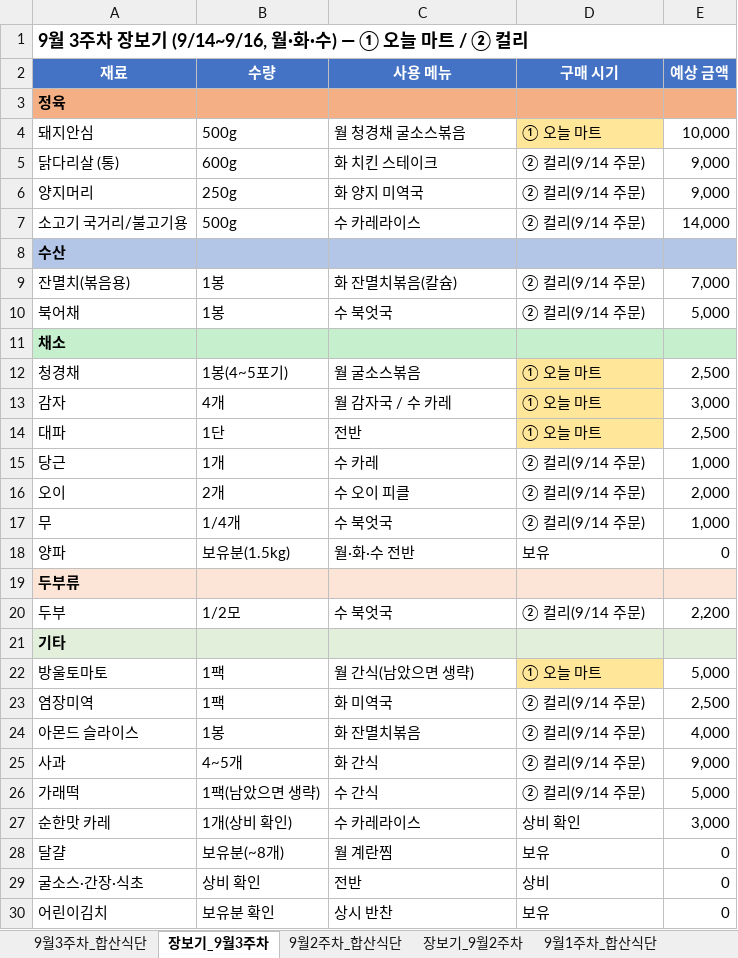
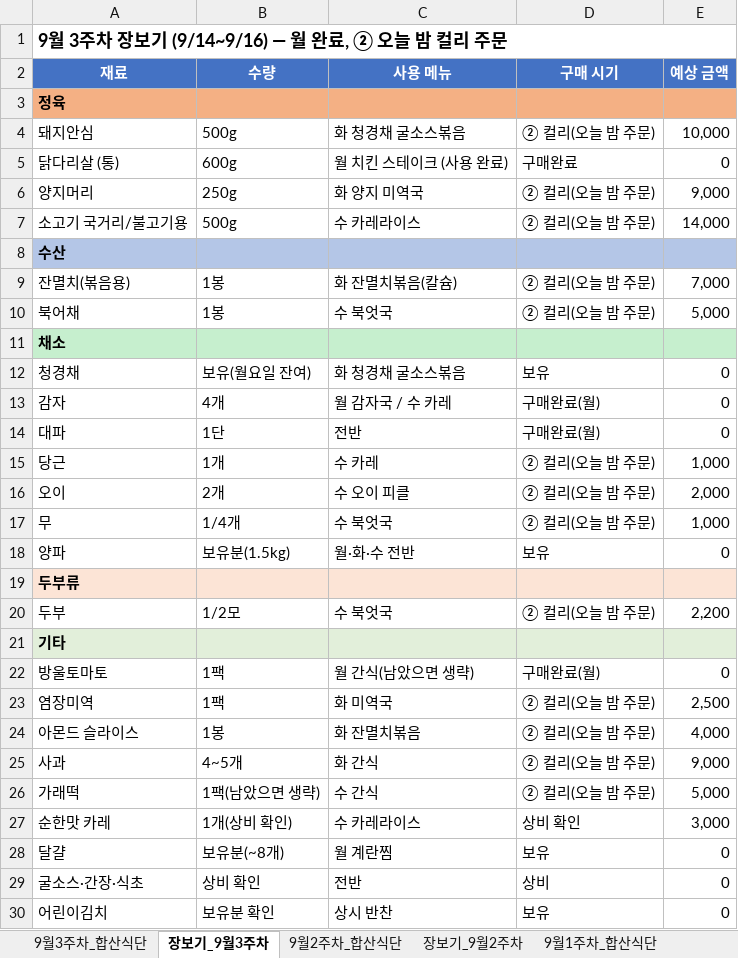
Before and after one commit to Catomo88/Meal_plan, an Excel workbook: 26년도_2주간_식단.xlsx, sheet 장보기_9월3주차, drawn as a sheet; only a part is shown; values as stored, in another font and other column widths than the file's, no borders; the diff covers the shown part only; the diff names each change by its address in the sheet, - before the commit and + after, or states it on an @@ line.

```diff
--- a/26년도_2주간_식단.xlsx (sheet 장보기_9월3주차)
+++ b/26년도_2주간_식단.xlsx (sheet 장보기_9월3주차)
-A1 (재료): 9월 3주차 장보기 (9/14~9/16, 월·화·수) — ① 오늘 마트 / ② 컬리
+A1 (재료): 9월 3주차 장보기 (9/14~9/16) — 월 완료, ② 오늘 밤 컬리 주문
-C4 (사용 메뉴): 월 청경채 굴소스볶음
+C4 (사용 메뉴): 화 청경채 굴소스볶음
-D4 (구매 시기): ① 오늘 마트
+D4 (구매 시기): ② 컬리(오늘 밤 주문)
-D4 fill: #FFE699
+D4 fill: none
-C5 (사용 메뉴): 화 치킨 스테이크
+C5 (사용 메뉴): 월 치킨 스테이크 (사용 완료)
-D5 (구매 시기): ② 컬리(9/14 주문)
+D5 (구매 시기): 구매완료
-E5 (예상 금액): 9,000
+E5 (예상 금액): 0
-D6:D7 (구매 시기): ② 컬리(9/14 주문)
+D6:D7 (구매 시기): ② 컬리(오늘 밤 주문)
-D9:D10 (구매 시기): ② 컬리(9/14 주문)
+D9:D10 (구매 시기): ② 컬리(오늘 밤 주문)
-B12 (수량): 1봉(4~5포기)
+B12 (수량): 보유(월요일 잔여)
-C12 (사용 메뉴): 월 굴소스볶음
+C12 (사용 메뉴): 화 청경채 굴소스볶음
-D12 (구매 시기): ① 오늘 마트
+D12 (구매 시기): 보유
-D12:D14 fill: #FFE699
+D12:D14 fill: none
-E12 (예상 금액): 2,500
+E12 (예상 금액): 0
-D13:D14 (구매 시기): ① 오늘 마트
+D13:D14 (구매 시기): 구매완료(월)
-E13 (예상 금액): 3,000
+E13 (예상 금액): 0
-E14 (예상 금액): 2,500
+E14 (예상 금액): 0
-D15:D17 (구매 시기): ② 컬리(9/14 주문)
+D15:D17 (구매 시기): ② 컬리(오늘 밤 주문)
-D20 (구매 시기): ② 컬리(9/14 주문)
+D20 (구매 시기): ② 컬리(오늘 밤 주문)
-D22 (구매 시기): ① 오늘 마트
+D22 (구매 시기): 구매완료(월)
-D22 fill: #FFE699
+D22 fill: none
-E22 (예상 금액): 5,000
+E22 (예상 금액): 0
-D23:D26 (구매 시기): ② 컬리(9/14 주문)
+D23:D26 (구매 시기): ② 컬리(오늘 밤 주문)
```
Also changed, not shown: 3 edited cells elsewhere in this sheet, sheet 9월3주차_합산식단, 1 other file.
